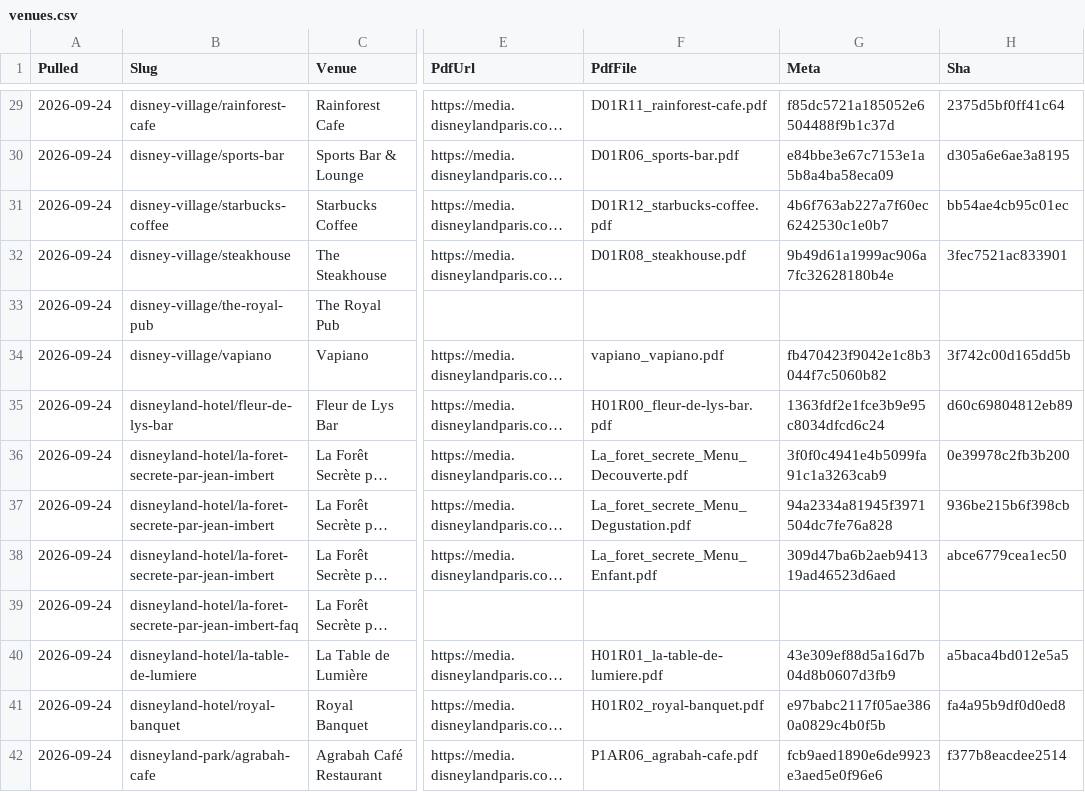
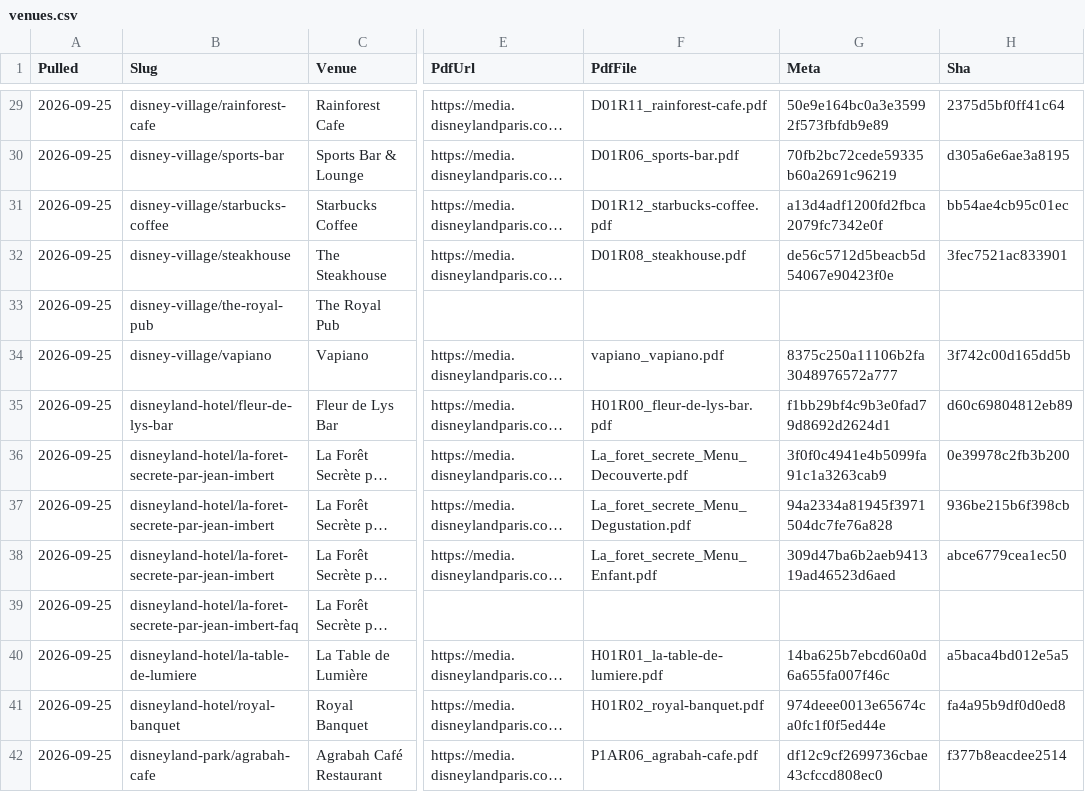
Before and after one commit to scoopdisney/paris-menu-watch, a CSV file: data/venues.csv, drawn as a sheet; only a part is shown, gaps mark what is left out; long unchanged cells end in …; the diff covers the shown part only; the diff names each change by its address in the sheet, - before the commit and + after, or states it on an @@ line.

```diff
--- a/data/venues.csv
+++ b/data/venues.csv
-A29:A42 (Pulled): 2026-09-24
+A29:A42 (Pulled): 2026-09-25
-G29 (Meta): f85dc5721a185052e6504488f9b1c37d
+G29 (Meta): 50e9e164bc0a3e35992f573fbfdb9e89
-G30 (Meta): e84bbe3e67c7153e1a5b8a4ba58eca09
+G30 (Meta): 70fb2bc72cede59335b60a2691c96219
-G31 (Meta): 4b6f763ab227a7f60ec6242530c1e0b7
+G31 (Meta): a13d4adf1200fd2fbca2079fc7342e0f
-G32 (Meta): 9b49d61a1999ac906a7fc32628180b4e
+G32 (Meta): de56c5712d5beacb5d54067e90423f0e
-G34 (Meta): fb470423f9042e1c8b3044f7c5060b82
+G34 (Meta): 8375c250a11106b2fa3048976572a777
-G35 (Meta): 1363fdf2e1fce3b9e95c8034dfcd6c24
+G35 (Meta): f1bb29bf4c9b3e0fad79d8692d2624d1
-G40 (Meta): 43e309ef88d5a16d7b04d8b0607d3fb9
+G40 (Meta): 14ba625b7ebcd60a0d6a655fa007f46c
-G41 (Meta): e97babc2117f05ae3860a0829c4b0f5b
+G41 (Meta): 974deee0013e65674ca0fc1f0f5ed44e
-G42 (Meta): fcb9aed1890e6de9923e3aed5e0f96e6
+G42 (Meta): df12c9cf2699736cbae43cfccd808ec0
```
Also changed, not shown: 147 edited cells elsewhere in this file, data/prices.csv, 1 other file.
